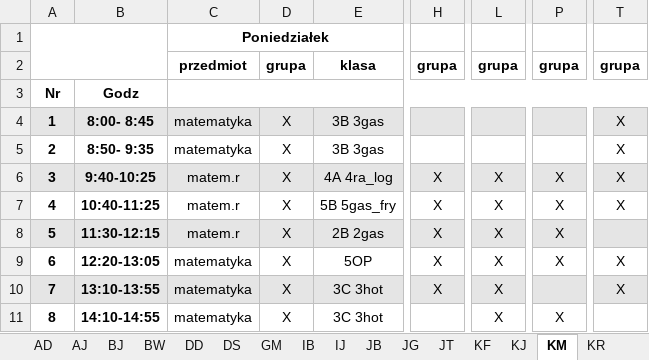
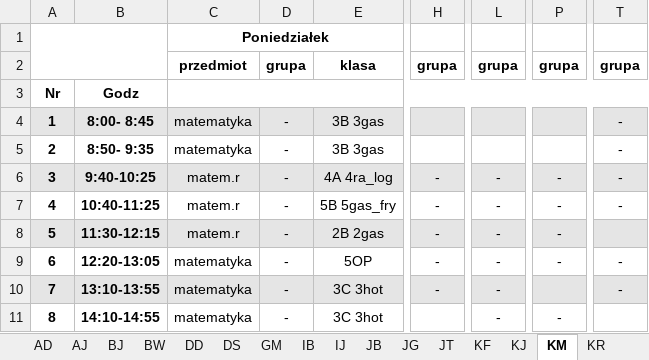
Before and after one commit to aleksajaw/lesson_plan_data_analysis, an Excel workbook: schedules/schedule_teachers.xlsx, sheet KM, drawn as a sheet; only a part is shown, gaps mark what is left out; values as stored, in another font and other column widths than the file's, no borders; the diff names each change by its address in the sheet, - before the commit and + after, or states it on an @@ line.

```diff
--- a/schedules/schedule_teachers.xlsx (sheet KM)
+++ b/schedules/schedule_teachers.xlsx (sheet KM)
-D4:D11: X
+D4:D11: -
-T4:T7: X
+T4:T7: -
-H6:H10: X
+H6:H10: -
-L6:L11: X
+L6:L11: -
-P6:P9: X
+P6:P9: -
-T9:T10: X
+T9:T10: -
-P11: X
+P11: -
```
Also changed, not shown: sheet IB, sheet GM, sheet PE, sheet ST, sheet KR, sheet PA, 33 more sheets, schedules/schedule_classes.xlsx, schedules/schedule_classrooms.xlsx, 14 other files.
